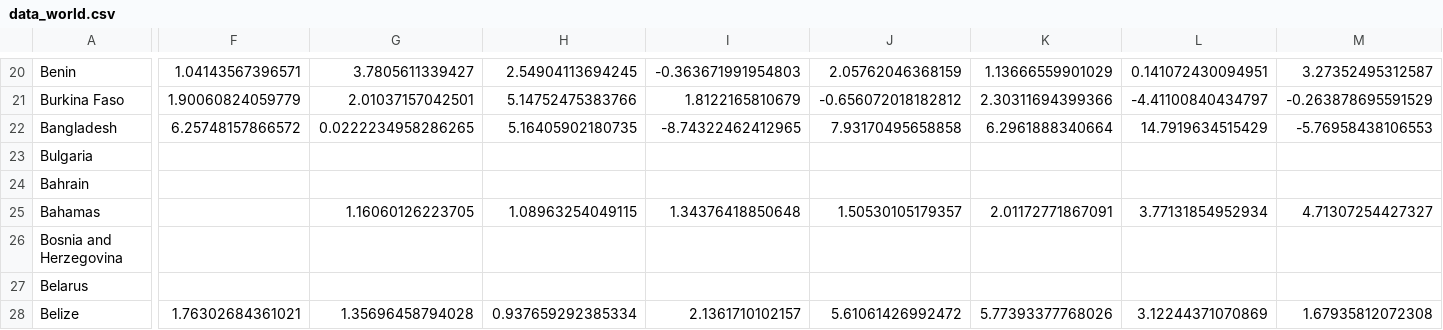
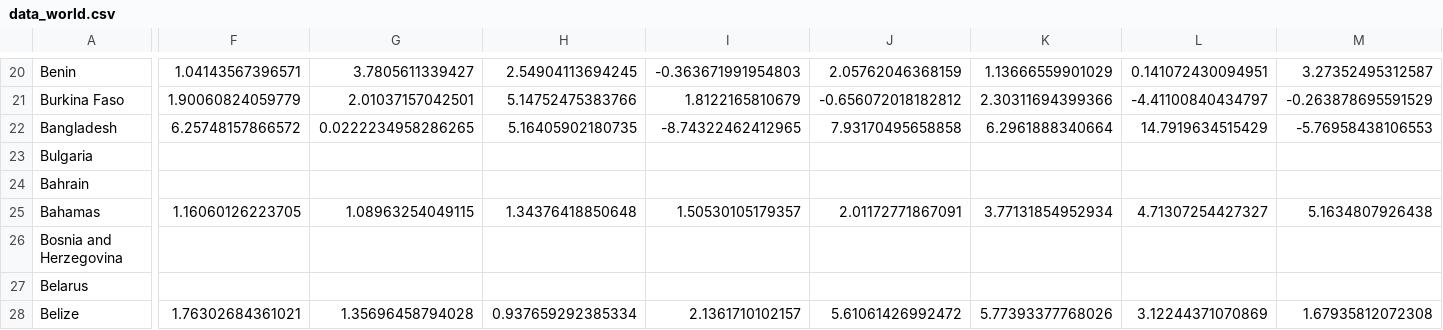
Before and after one commit to alexmanole87/macro, a CSV file: data_world.csv, drawn as a sheet; only a part is shown, gaps mark what is left out; the diff covers the shown part only; the diff names each change by its address in the sheet, - before the commit and + after, or states it on an @@ line.

Commit message:
Update data_world.csv

```diff
--- a/data_world.csv
+++ b/data_world.csv
-F25: (empty)
+F25: 1.16060126223705
-G25: 1.16060126223705
+G25: 1.08963254049115
-H25: 1.08963254049115
+H25: 1.34376418850648
-I25: 1.34376418850648
+I25: 1.50530105179357
-J25: 1.50530105179357
+J25: 2.01172771867091
-K25: 2.01172771867091
+K25: 3.77131854952934
-L25: 3.77131854952934
+L25: 4.71307254427327
-M25: 4.71307254427327
+M25: 5.1634807926438
```
Also changed, not shown: 54 edited cells elsewhere in this file.
